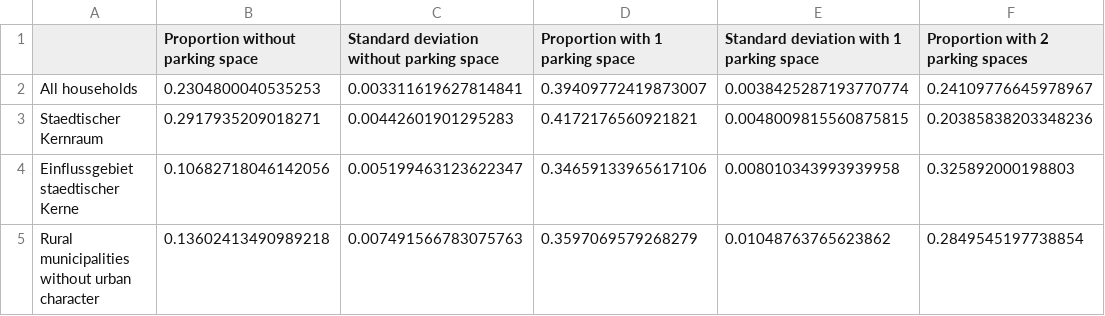
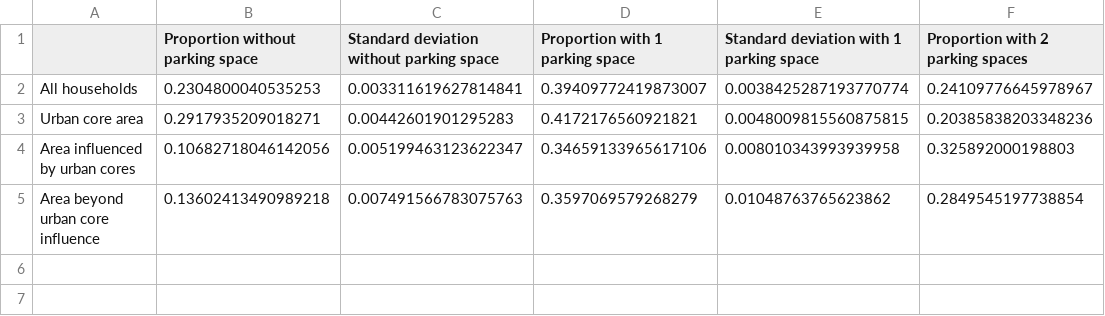
Before and after one commit to antonindanalet/availability-of-parking-in-Switzerland-in-2015, a CSV file: data/output/availability_of_parking_space_by_household_location_agg.csv, drawn as a sheet; only a part is shown; the diff names each change by its address in the sheet, - before the commit and + after, or states it on an @@ line.

```diff
--- a/data/output/availability_of_parking_space_by_household_location_agg.csv
+++ b/data/output/availability_of_parking_space_by_household_location_agg.csv
-A3: Staedtischer Kernraum
+A3: Urban core area
-A4: Einflussgebiet staedtischer Kerne
+A4: Area influenced by urban cores
-A5: Rural municipalities without urban character
+A5: Area beyond urban core influence
```
Also changed, not shown: 3 other files.
